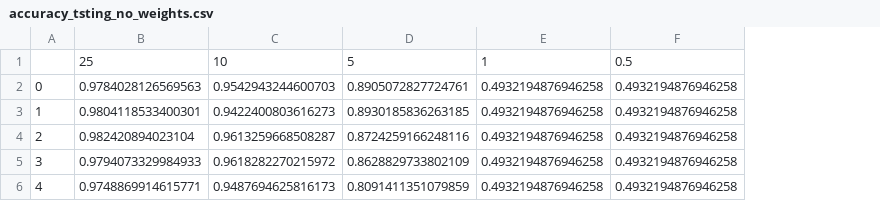
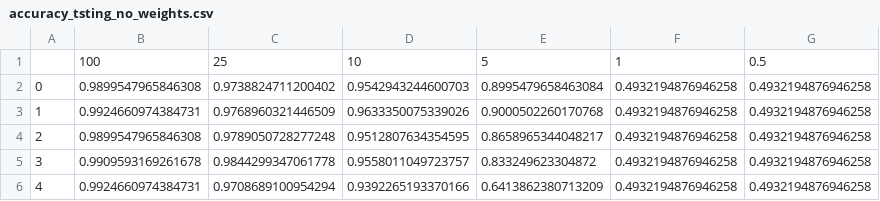
Before and after one commit to njames3134/DL-reweighting, a CSV file: accuracy_tsting_no_weights.csv, drawn as a sheet; removed rows and columns are numbered as before the commit, all else as after; the diff names each change by its address in the sheet, - before the commit and + after, or states it on an @@ line.

```diff
--- a/accuracy_tsting_no_weights.csv
+++ b/accuracy_tsting_no_weights.csv
-column B, rows 1-6: 25 | 0.9784028126569563 | 0.9804118533400301 | 0.982420894023104 | 0.9794073329984933 | 0.9748869914615771
-column C, rows 1-6: 10 | 0.9542943244600703 | 0.9422400803616273 | 0.9613259668508287 | 0.9618282270215972 | 0.9487694625816173
-column D, rows 1-6: 5 | 0.8905072827724761 | 0.8930185836263185 | 0.8724259166248116 | 0.8628829733802109 | 0.8091411351079859
+column B, rows 1-6: 100 | 0.9899547965846308 | 0.9924660974384731 | 0.9899547965846308 | 0.9909593169261678 | 0.9924660974384731
+column C, rows 1-6: 25 | 0.9738824711200402 | 0.9768960321446509 | 0.9789050728277248 | 0.9844299347061778 | 0.9708689100954294
+column D, rows 1-6: 10 | 0.9542943244600703 | 0.9633350075339026 | 0.9512807634354595 | 0.9558011049723757 | 0.9392265193370166
+column E, rows 1-6: 5 | 0.8995479658463084 | 0.9000502260170768 | 0.8658965344048217 | 0.833249623304872 | 0.6413862380713209
```
Also changed, not shown: 4 other files.
